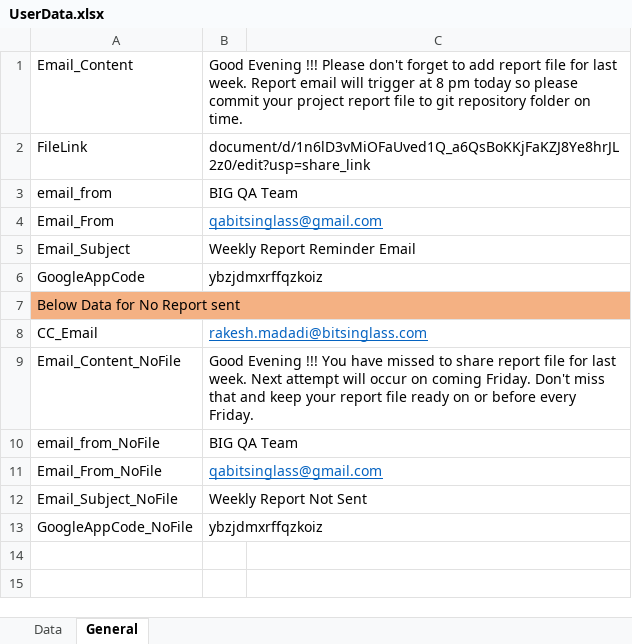
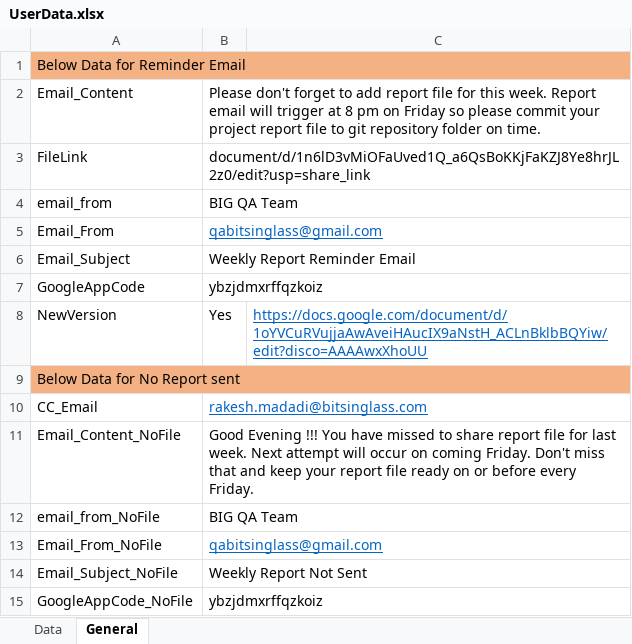
Before and after one commit to Neeraj5690/Reporting, an Excel workbook: UserData.xlsx, sheet General, drawn as a sheet; values as stored, in another font and other column widths than the file's, no borders; addresses are those after the commit; the diff names each change by its address in the sheet, - before the commit and + after, or states it on an @@ line.

```diff
--- a/UserData.xlsx (sheet General)
+++ b/UserData.xlsx (sheet General)
+row 1: Below Data for Reminder Email
-B2: Good Evening !!! Please don't forget to add report file for last week. Report email will trigger at 8 pm today so please…
+B2: Please don't forget to add report file for this week. Report email will trigger at 8 pm on Friday so please…
+row 8: NewVersion | Yes | https://docs.google.com/document/d/1oYVCuRVujjaAwAveiHAucIX9aNstH_ACLnBklbBQYiw/edit?disco=AAAAwxXhoUU
```
Also changed, not shown: 3 other files.
